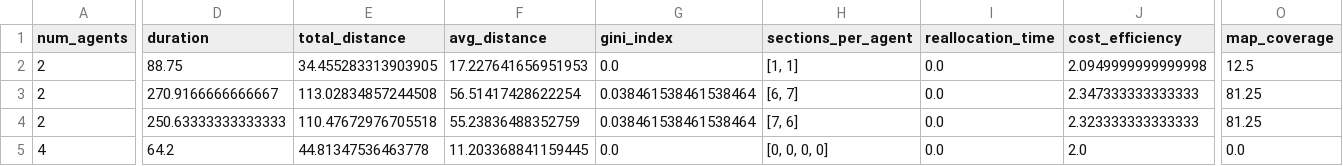
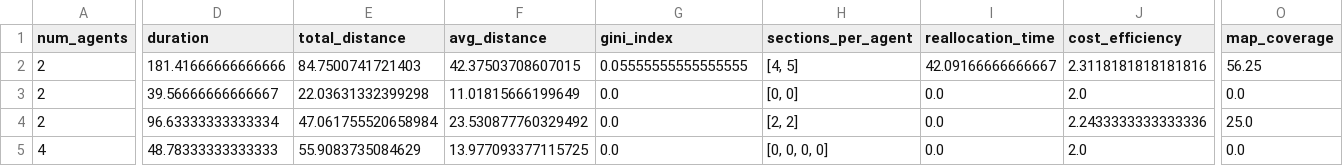
Before and after one commit to luizgiacomossi/Intelligent-Drone-Swarm, a CSV file: swarm-simulation/code-files/experiment_results.csv, drawn as a sheet; only a part is shown, gaps mark what is left out; the diff covers the shown part only; the diff names each change by its address in the sheet, - before the commit and + after, or states it on an @@ line.

```diff
--- a/swarm-simulation/code-files/experiment_results.csv
+++ b/swarm-simulation/code-files/experiment_results.csv
-D2 (duration): 88.75
+D2 (duration): 181.41666666666666
-E2 (total_distance): 34.455283313903905
+E2 (total_distance): 84.7500741721403
-F2 (avg_distance): 17.227641656951953
+F2 (avg_distance): 42.37503708607015
-G2 (gini_index): 0.0
+G2 (gini_index): 0.05555555555555555
-H2 (sections_per_agent): [1, 1]
+H2 (sections_per_agent): [4, 5]
-I2 (reallocation_time): 0.0
+I2 (reallocation_time): 42.09166666666667
-J2 (cost_efficiency): 2.0949999999999998
+J2 (cost_efficiency): 2.3118181818181816
-O2 (map_coverage): 12.5
+O2 (map_coverage): 56.25
-D3 (duration): 270.9166666666667
+D3 (duration): 39.56666666666667
-E3 (total_distance): 113.02834857244508
+E3 (total_distance): 22.03631332399298
-F3 (avg_distance): 56.51417428622254
+F3 (avg_distance): 11.01815666199649
-G3:G4 (gini_index): 0.038461538461538464
+G3:G4 (gini_index): 0.0
-H3 (sections_per_agent): [6, 7]
+H3 (sections_per_agent): [0, 0]
-J3 (cost_efficiency): 2.347333333333333
+J3 (cost_efficiency): 2.0
-O3 (map_coverage): 81.25
+O3 (map_coverage): 0.0
-D4 (duration): 250.63333333333333
+D4 (duration): 96.63333333333334
-E4 (total_distance): 110.47672976705518
+E4 (total_distance): 47.061755520658984
-F4 (avg_distance): 55.23836488352759
+F4 (avg_distance): 23.530877760329492
-H4 (sections_per_agent): [7, 6]
+H4 (sections_per_agent): [2, 2]
-J4 (cost_efficiency): 2.323333333333333
+J4 (cost_efficiency): 2.2433333333333336
-O4 (map_coverage): 81.25
+O4 (map_coverage): 25.0
-D5 (duration): 64.2
+D5 (duration): 48.78333333333333
-E5 (total_distance): 44.81347536463778
+E5 (total_distance): 55.9083735084629
-F5 (avg_distance): 11.203368841159445
+F5 (avg_distance): 13.977093377115725
```
Also changed, not shown: 79 edited cells elsewhere in this file, 5 other files.
